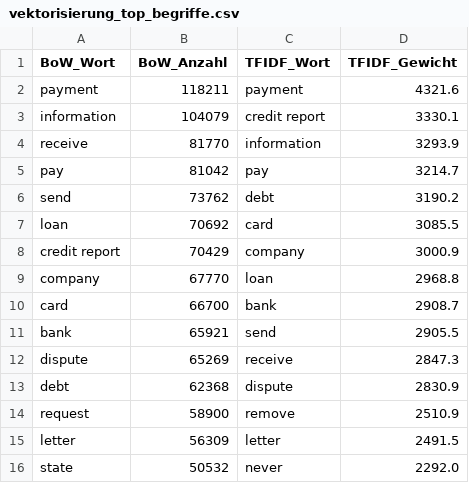
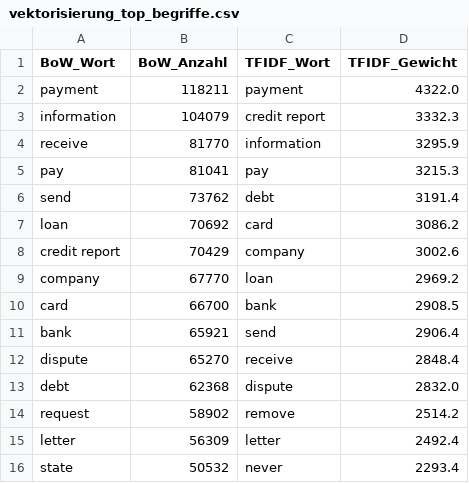
Before and after one commit to 9ykhzydjr4-max/nlp_analysis, a CSV file: output/vektorisierung_top_begriffe.csv, drawn as a sheet.

Commit message:
Vektorisierung - BoW/TF-IDF

```diff
--- a/output/vektorisierung_top_begriffe.csv
+++ b/output/vektorisierung_top_begriffe.csv
@@ -1,16 +1,16 @@
 BoW_Wort,BoW_Anzahl,TFIDF_Wort,TFIDF_Gewicht
-payment,118211,payment,4321.6
-information,104079,credit report,3330.1
-receive,81770,information,3293.9
-pay,81042,pay,3214.7
-send,73762,debt,3190.2
-loan,70692,card,3085.5
-credit report,70429,company,3000.9
-company,67770,loan,2968.8
-card,66700,bank,2908.7
-bank,65921,send,2905.5
-dispute,65269,receive,2847.3
-debt,62368,dispute,2830.9
-request,58900,remove,2510.9
-letter,56309,letter,2491.5
-state,50532,never,2292.0
+payment,118211,payment,4322.0
+information,104079,credit report,3332.3
+receive,81770,information,3295.9
+pay,81041,pay,3215.3
+send,73762,debt,3191.4
+loan,70692,card,3086.2
+credit report,70429,company,3002.6
+company,67770,loan,2969.2
+card,66700,bank,2908.5
+bank,65921,send,2906.4
+dispute,65270,receive,2848.4
+debt,62368,dispute,2832.0
+request,58902,remove,2514.2
+letter,56309,letter,2492.4
+state,50532,never,2293.4
```
